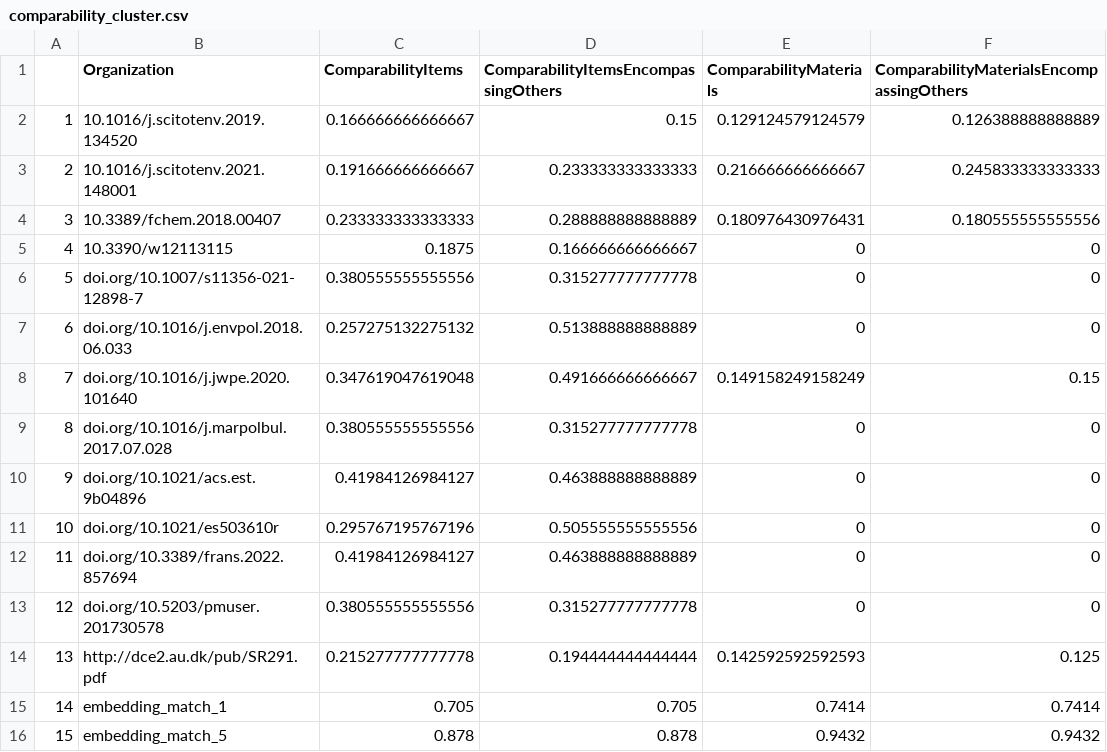
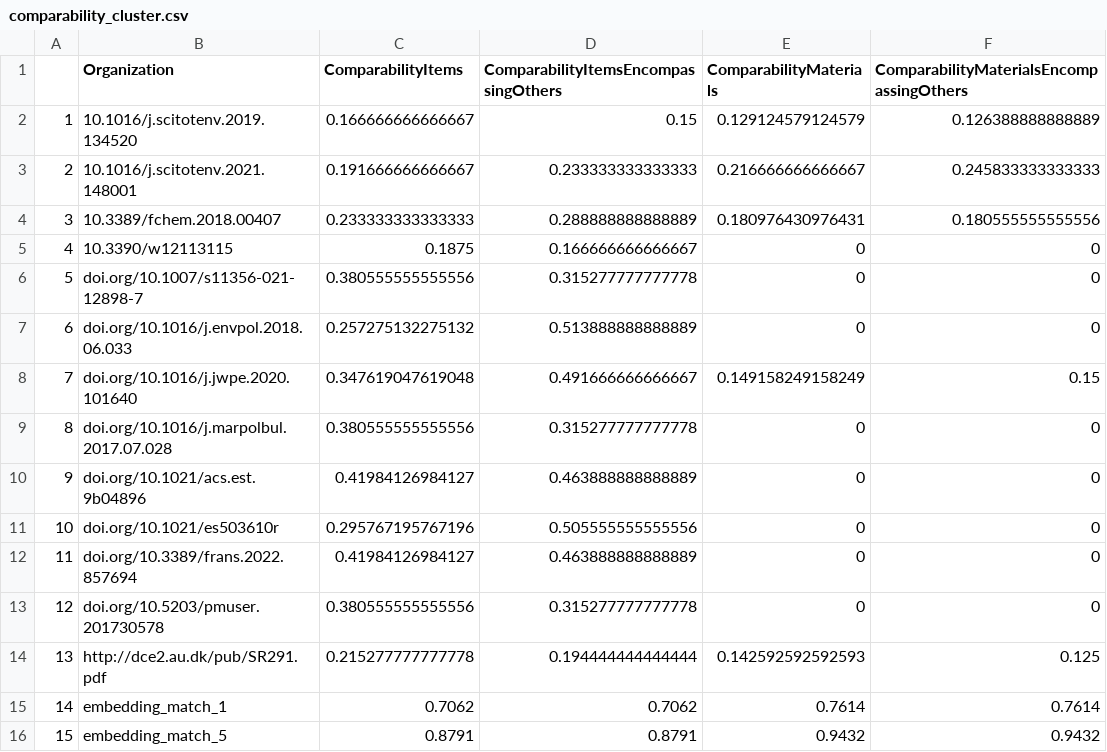
Before and after one commit to hannahhapich/MaTCH, a CSV file: figures/data/comparability_cluster.csv, drawn as a sheet.

```diff
--- a/figures/data/comparability_cluster.csv
+++ b/figures/data/comparability_cluster.csv
@@ -14,3 +14,3 @@
 "13","http://dce2.au.dk/pub/SR291.pdf ",0.215277777777778,0.194444444444444,0.142592592592593,0.125
-"14","embedding_match_1",0.705,0.705,0.7414,0.7414
-"15","embedding_match_5",0.878,0.878,0.9432,0.9432
+"14","embedding_match_1",0.7062,0.7062,0.7614,0.7614
+"15","embedding_match_5",0.8791,0.8791,0.9432,0.9432
```
Also changed, not shown: 5 other files.
